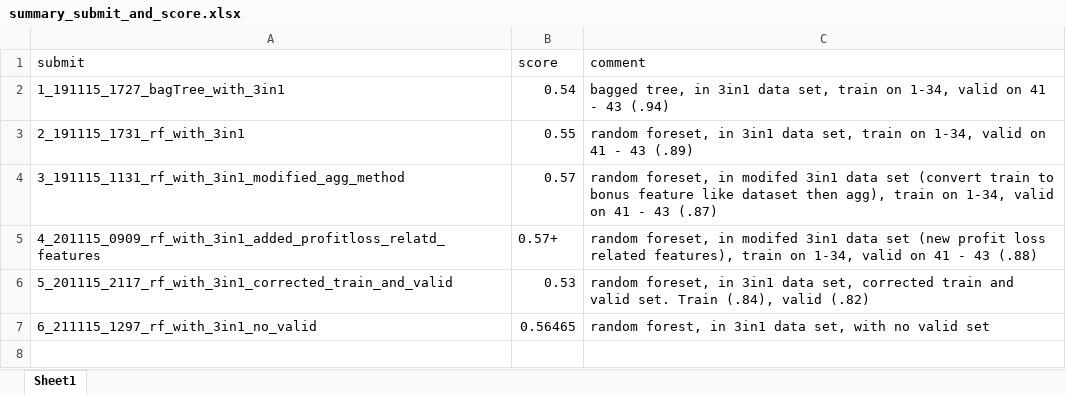
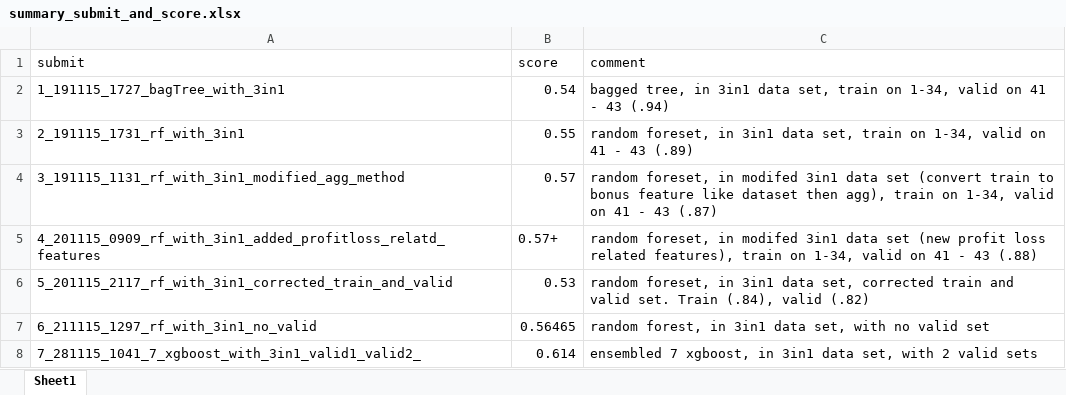
Before and after one commit to noahhhhhh/Melbourne_Datathon_Kaggle, an Excel workbook: submit/summary_submit_and_score.xlsx, sheet Sheet1, drawn as a sheet; values as stored, in another font and other column widths than the file's, no borders; the diff names each change by its address in the sheet, - before the commit and + after, or states it on an @@ line.

Commit message:
7th: 7 xgboost on 3in1 with valid1 and valid1

```diff
--- a/submit/summary_submit_and_score.xlsx (sheet Sheet1)
+++ b/submit/summary_submit_and_score.xlsx (sheet Sheet1)
+row 8: 7_281115_1041_7_xgboost_with_3in1_valid1_valid2_ | 0.614 | ensembled 7 xgboost, in 3in1 data set, with 2 valid sets
```
Also changed, not shown: 2 other files.
